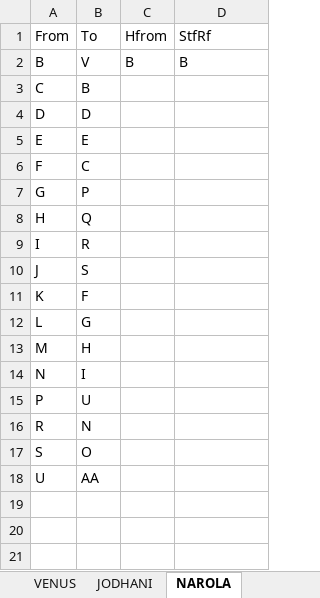
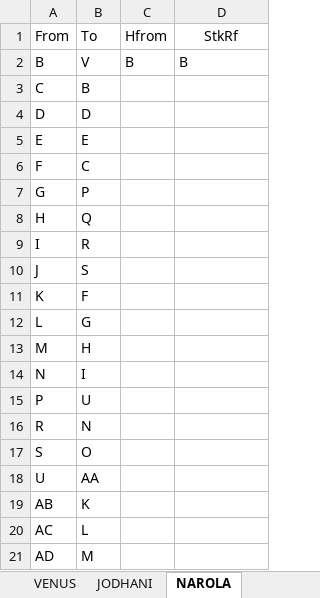
Before and after one commit to nama88/DataCompilation, an Excel workbook: Master datasheet.xlsx, sheet NAROLA, drawn as a sheet; values as stored, in another font and other column widths than the file's, no borders; the diff names each change by its address in the sheet, - before the commit and + after, or states it on an @@ line.

```diff
--- a/Master datasheet.xlsx (sheet NAROLA)
+++ b/Master datasheet.xlsx (sheet NAROLA)
-D1: StfRf
+D1: StkRf
-D1 alignment: left
+D1 alignment: center
+row 19: AB | K
+row 20: AC | L
+row 21: AD | M
```
Also changed, not shown: sheet SRK, sheet SHEETAL, sheet JBBROTHER, 9 other files.
